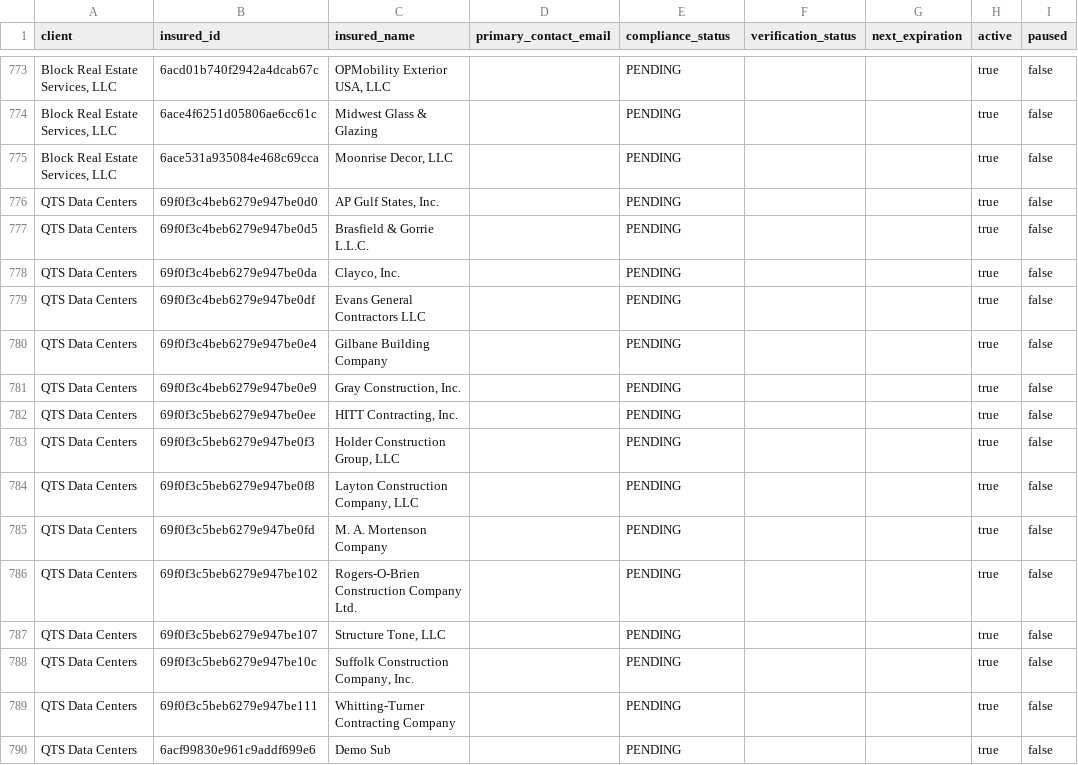
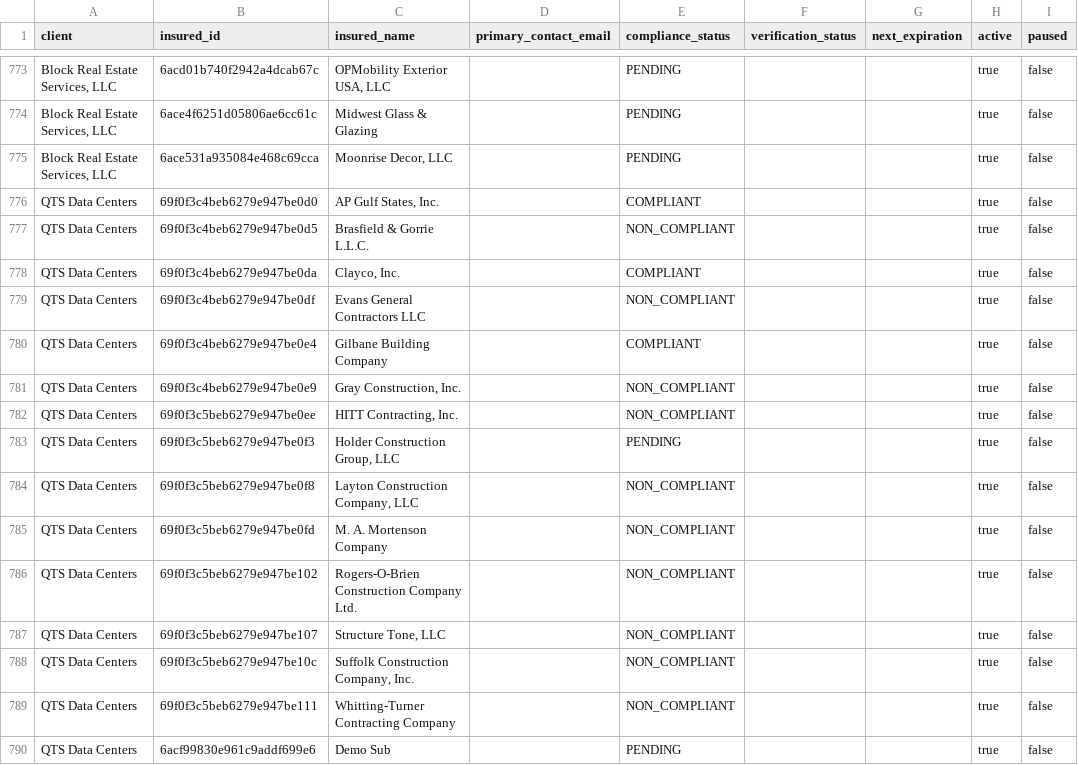
Before and after one commit to PhilipIrving/hubcertsecure, a CSV file: data/trustlayer/insureds.csv, drawn as a sheet; only a part is shown, gaps mark what is left out; the diff names each change by its address in the sheet, - before the commit and + after, or states it on an @@ line.

```diff
--- a/data/trustlayer/insureds.csv
+++ b/data/trustlayer/insureds.csv
-E776 (compliance_status): PENDING
+E776 (compliance_status): COMPLIANT
-E777 (compliance_status): PENDING
+E777 (compliance_status): NON_COMPLIANT
-E778 (compliance_status): PENDING
+E778 (compliance_status): COMPLIANT
-E779 (compliance_status): PENDING
+E779 (compliance_status): NON_COMPLIANT
-E780 (compliance_status): PENDING
+E780 (compliance_status): COMPLIANT
-E781:E782 (compliance_status): PENDING
+E781:E782 (compliance_status): NON_COMPLIANT
-E784:E789 (compliance_status): PENDING
+E784:E789 (compliance_status): NON_COMPLIANT
```
Also changed, not shown: data/trustlayer/contacts.csv, data/trustlayer/context_record_attributes.csv, 27 other files.
